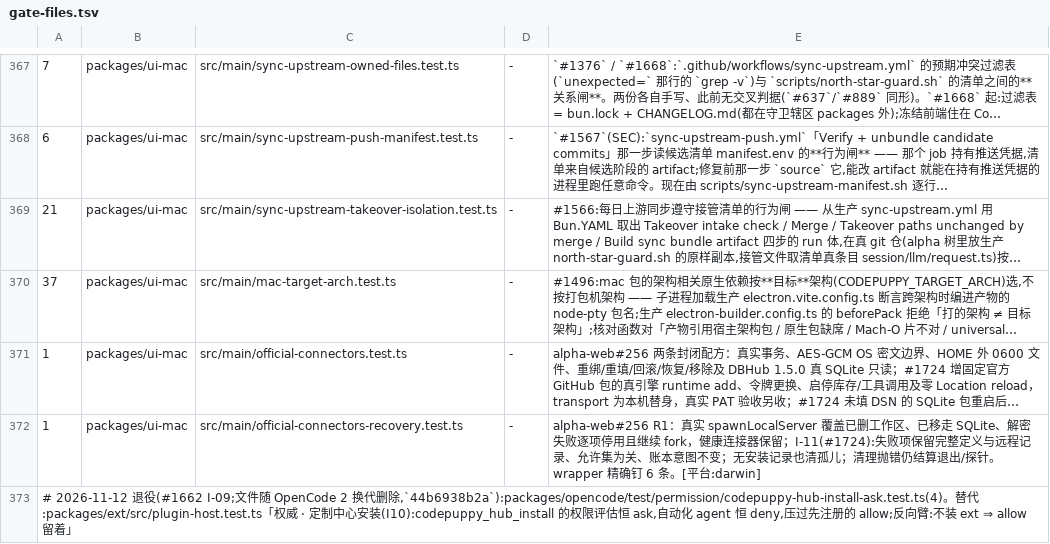
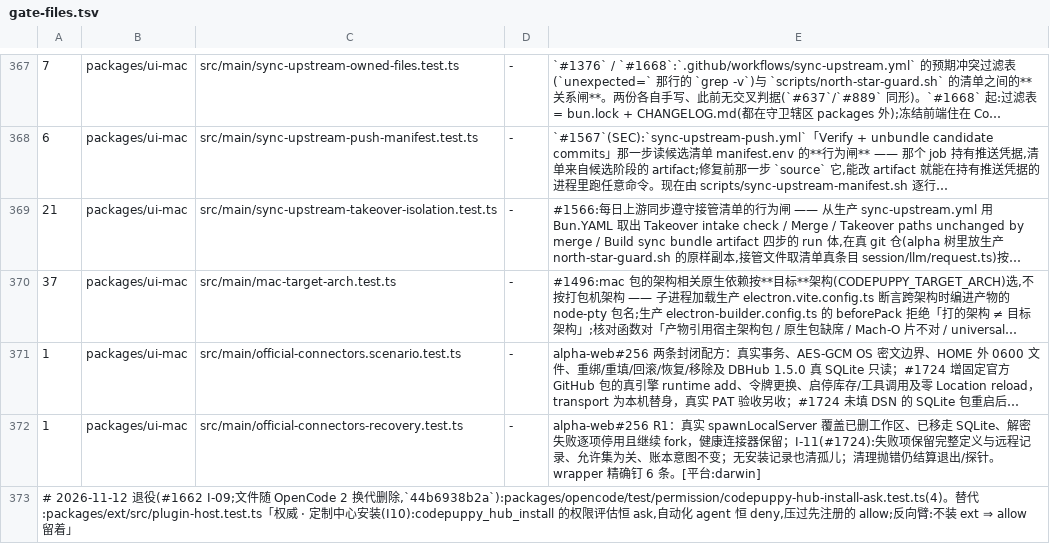
Before and after one commit to impharaon/alpha-code, a TSV file: scripts/gate-files.tsv, drawn as a sheet; only a part is shown, gaps mark what is left out; long unchanged cells end in …; the diff covers the shown part only; the diff names each change by its address in the sheet, - before the commit and + after, or states it on an @@ line.

```diff
--- a/scripts/gate-files.tsv
+++ b/scripts/gate-files.tsv
-C371: src/main/official-connectors.test.ts
+C371: src/main/official-connectors.scenario.test.ts
```
Also changed, not shown: 19 edited cells elsewhere in this file, scripts/wall-clock-assertions.tsv, 27 other files.
